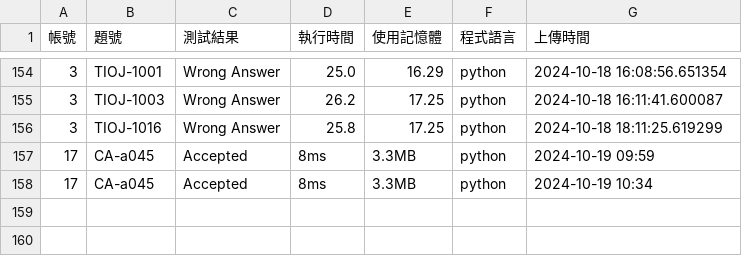
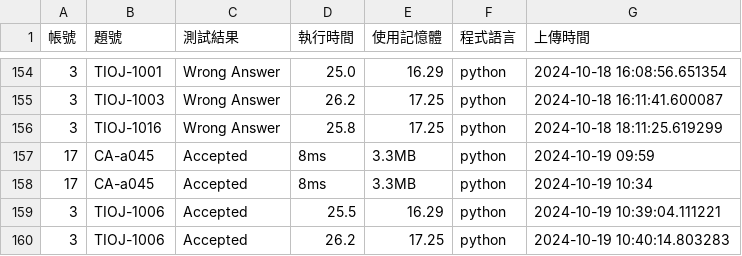
Before and after one commit to CodeAlchemyproject/CodeAlchemy, a CSV file: crawler/result.csv, drawn as a sheet; only a part is shown, gaps mark what is left out.

```diff
--- a/crawler/result.csv
+++ b/crawler/result.csv
@@ -158 +158,3 @@
 17,CA-a045,Accepted,8ms,3.3MB,python,2024-10-19 10:34
+3,TIOJ-1006,Accepted,25.5,16.29,python,2024-10-19 10:39:04.111221
+3,TIOJ-1006,Accepted,26.2,17.25,python,2024-10-19 10:40:14.803283
```
Also changed, not shown: 4 other files.
